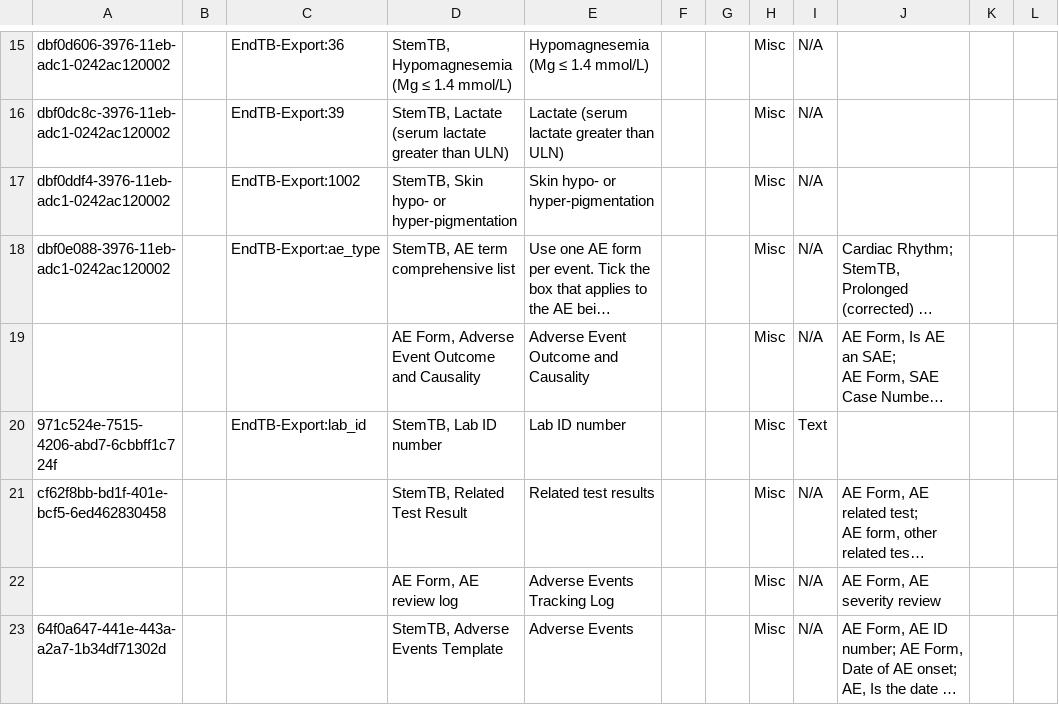
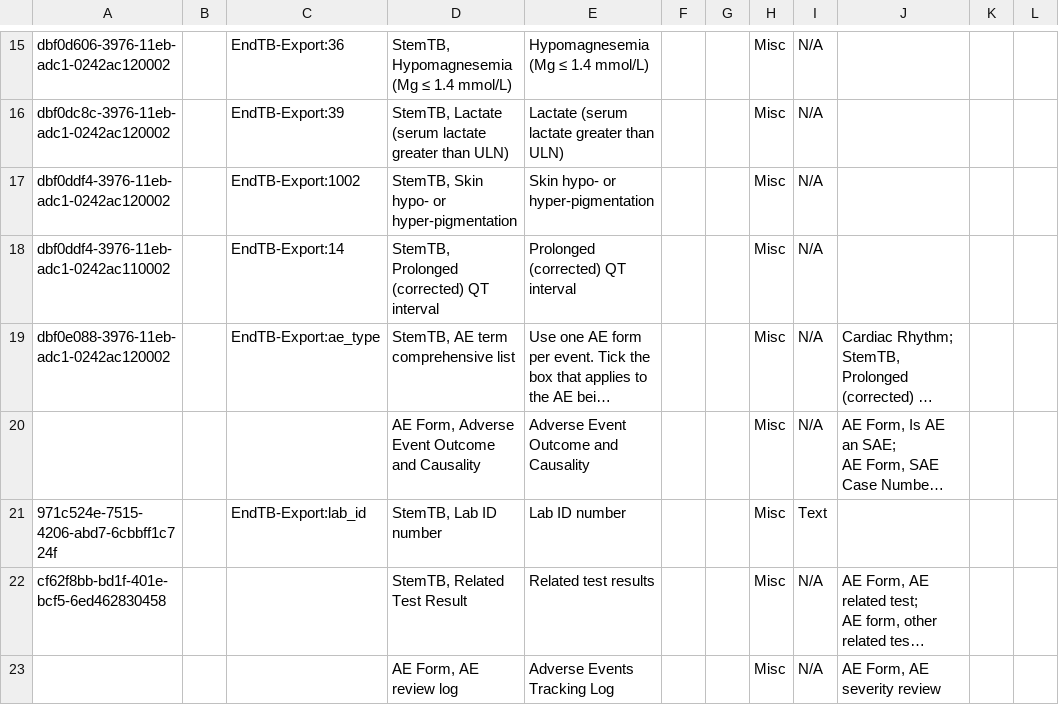
Before and after one commit to endtb/package1, a CSV file: concepts/StemTB-AE.csv, drawn as a sheet; only a part is shown, gaps mark what is left out; the shorter side is filled out with more unchanged rows; long unchanged cells end in …; the diff names each change by its address in the sheet, - before the commit and + after, or states it on an @@ line.

Commit message:
AE form

```diff
--- a/concepts/StemTB-AE.csv
+++ b/concepts/StemTB-AE.csv
+row 18: dbf0ddf4-3976-11eb-adc1-0242ac110002 |  | EndTB-Export:14 | StemTB, Prolonged (corrected) QT interval | Prolonged (corrected) QT interval |  |  | Misc | N/A
```
